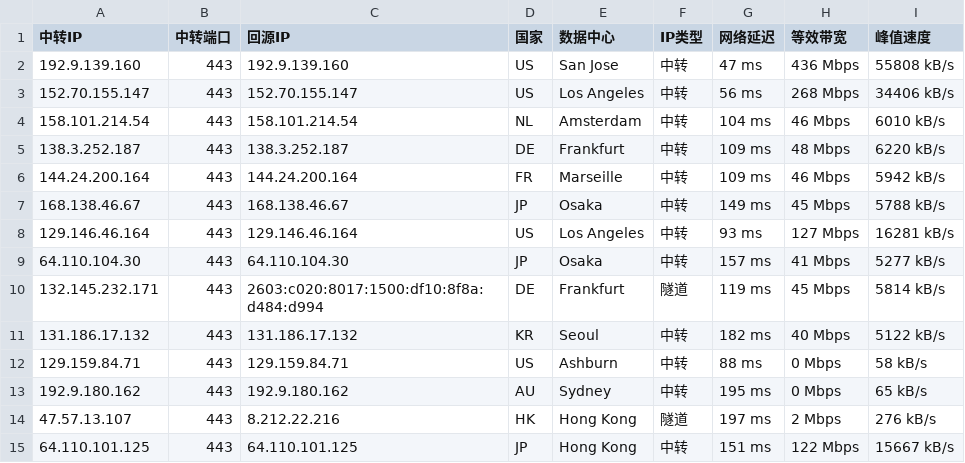
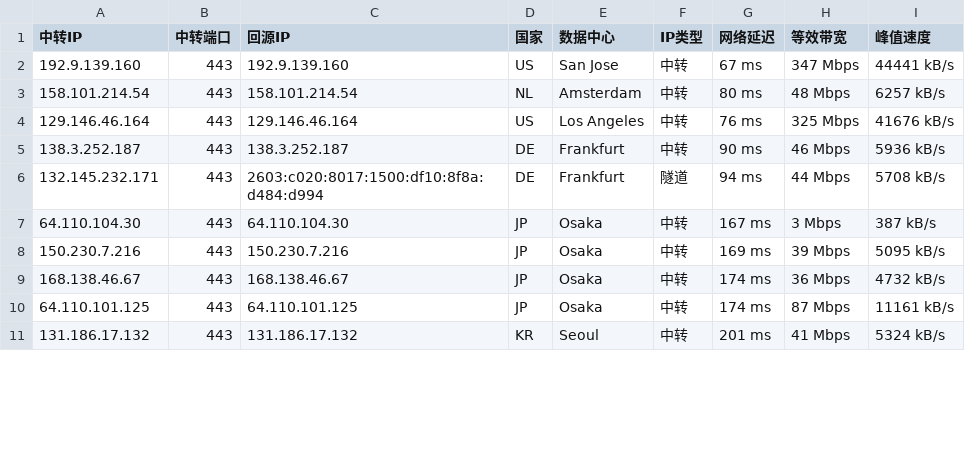
Before and after one commit to 520mmxx/CF-PROXYIP, a CSV file: latest.csv, drawn as a sheet; only a part is shown; the diff covers the shown part only.

```diff
--- a/latest.csv
+++ b/latest.csv
@@ -1,15 +1,11 @@
 中转IP,中转端口,回源IP,国家,数据中心,IP类型,网络延迟,等效带宽,峰值速度
-192.9.139.160,443,192.9.139.160,US,San Jose,中转,47 ms,436 Mbps,55808 kB/s
-152.70.155.147,443,152.70.155.147,US,Los Angeles,中转,56 ms,268 Mbps,34406 kB/s
-158.101.214.54,443,158.101.214.54,NL,Amsterdam,中转,104 ms,46 Mbps,6010 kB/s
-138.3.252.187,443,138.3.252.187,DE,Frankfurt,中转,109 ms,48 Mbps,6220 kB/s
-144.24.200.164,443,144.24.200.164,FR,Marseille,中转,109 ms,46 Mbps,5942 kB/s
-168.138.46.67,443,168.138.46.67,JP,Osaka,中转,149 ms,45 Mbps,5788 kB/s
-129.146.46.164,443,129.146.46.164,US,Los Angeles,中转,93 ms,127 Mbps,16281 kB/s
-64.110.104.30,443,64.110.104.30,JP,Osaka,中转,157 ms,41 Mbps,5277 kB/s
-132.145.232.171,443,2603:c020:8017:1500:df10:8f8a:d484:d994,DE,Frankfurt,隧道,119 ms,45 Mbps,5814 kB/s
-131.186.17.132,443,131.186.17.132,KR,Seoul,中转,182 ms,40 Mbps,5122 kB/s
-129.159.84.71,443,129.159.84.71,US,Ashburn,中转,88 ms,0 Mbps,58 kB/s
-192.9.180.162,443,192.9.180.162,AU,Sydney,中转,195 ms,0 Mbps,65 kB/s
-47.57.13.107,443,8.212.22.216,HK,Hong Kong,隧道,197 ms,2 Mbps,276 kB/s
-64.110.101.125,443,64.110.101.125,JP,Hong Kong,中转,151 ms,122 Mbps,15667 kB/s
+192.9.139.160,443,192.9.139.160,US,San Jose,中转,67 ms,347 Mbps,44441 kB/s
+158.101.214.54,443,158.101.214.54,NL,Amsterdam,中转,80 ms,48 Mbps,6257 kB/s
+129.146.46.164,443,129.146.46.164,US,Los Angeles,中转,76 ms,325 Mbps,41676 kB/s
+138.3.252.187,443,138.3.252.187,DE,Frankfurt,中转,90 ms,46 Mbps,5936 kB/s
+132.145.232.171,443,2603:c020:8017:1500:df10:8f8a:d484:d994,DE,Frankfurt,隧道,94 ms,44 Mbps,5708 kB/s
+64.110.104.30,443,64.110.104.30,JP,Osaka,中转,167 ms,3 Mbps,387 kB/s
+150.230.7.216,443,150.230.7.216,JP,Osaka,中转,169 ms,39 Mbps,5095 kB/s
+168.138.46.67,443,168.138.46.67,JP,Osaka,中转,174 ms,36 Mbps,4732 kB/s
+64.110.101.125,443,64.110.101.125,JP,Osaka,中转,174 ms,87 Mbps,11161 kB/s
+131.186.17.132,443,131.186.17.132,KR,Seoul,中转,201 ms,41 Mbps,5324 kB/s
```
Also changed, not shown: 3 added rows, 2 removed rows and 10 edited cells elsewhere in this file.
